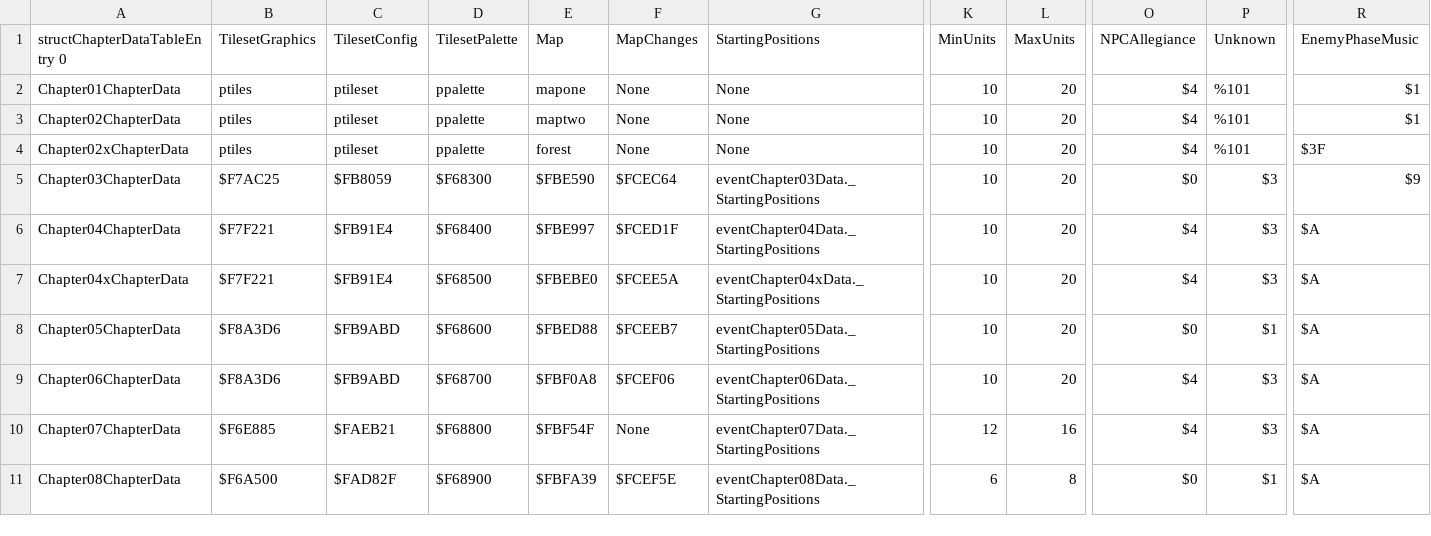
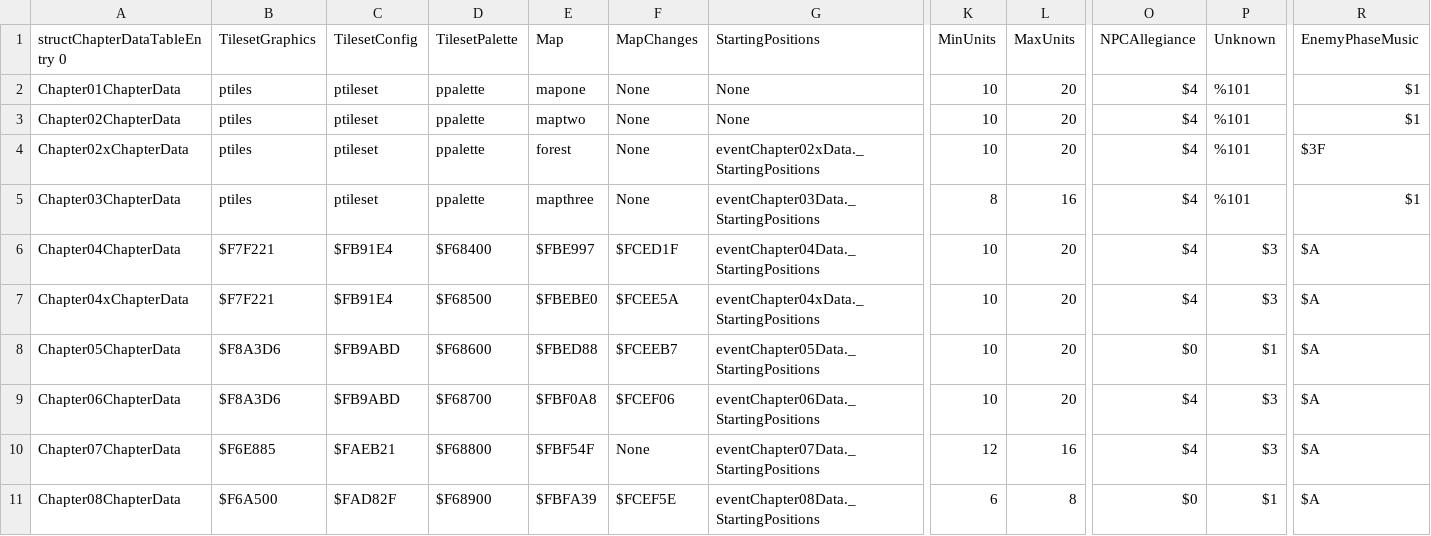
Before and after one commit to muffinfrommars/sceolang, a CSV file: tables/CHAPTERS/ChapterDataTable.csv, drawn as a sheet; only a part is shown, gaps mark what is left out; the diff covers the shown part only; the diff names each change by its address in the sheet, - before the commit and + after, or states it on an @@ line.

```diff
--- a/tables/CHAPTERS/ChapterDataTable.csv
+++ b/tables/CHAPTERS/ChapterDataTable.csv
-G4 (StartingPositions): None
+G4 (StartingPositions): eventChapter02xData._StartingPositions
-B5 (TilesetGraphics): $F7AC25
+B5 (TilesetGraphics): ptiles
-C5 (TilesetConfig): $FB8059
+C5 (TilesetConfig): ptileset
-D5 (TilesetPalette): $F68300
+D5 (TilesetPalette): ppalette
-E5 (Map): $FBE590
+E5 (Map): mapthree
-F5 (MapChanges): $FCEC64
+F5 (MapChanges): None
-K5 (MinUnits): 10
+K5 (MinUnits): 8
-L5 (MaxUnits): 20
+L5 (MaxUnits): 16
-O5 (NPCAllegiance): $0
+O5 (NPCAllegiance): $4
-P5 (Unknown): $3
+P5 (Unknown): %101
-R5 (EnemyPhaseMusic): $9
+R5 (EnemyPhaseMusic): $1
```
Also changed, not shown: 2 edited cells elsewhere in this file, 3 other files.
